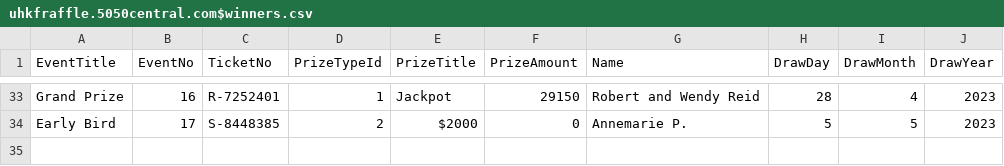
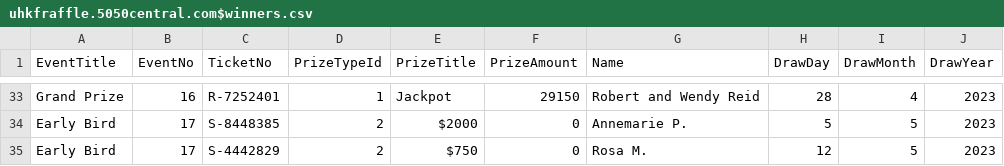
Before and after one commit to AscendFS/winners-list, a CSV file: uhkfraffle.5050central.com$winners.csv, drawn as a sheet; only a part is shown, gaps mark what is left out.

Commit message:
Update uhkfraffle.5050central.com$winners.csv

```diff
--- a/uhkfraffle.5050central.com$winners.csv
+++ b/uhkfraffle.5050central.com$winners.csv
@@ -34 +34,2 @@ Grand Prize,16,R-7252401,1,Jackpot,29150,Robert and Wendy Reid,28,4,2023
 Early Bird,17,S-8448385,2,$2000,0,Annemarie P.,5,5,2023
+Early Bird,17,S-4442829,2,$750,0,Rosa M.,12,5,2023
```
